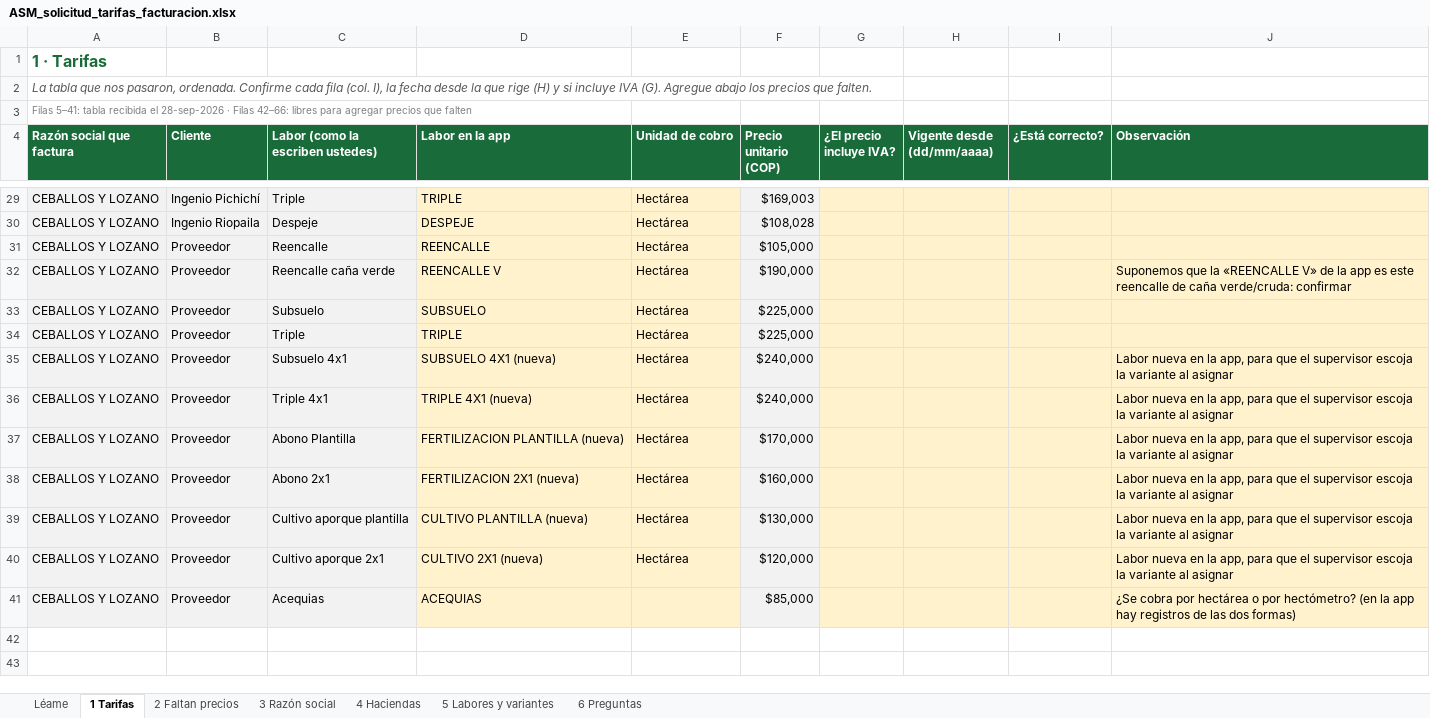
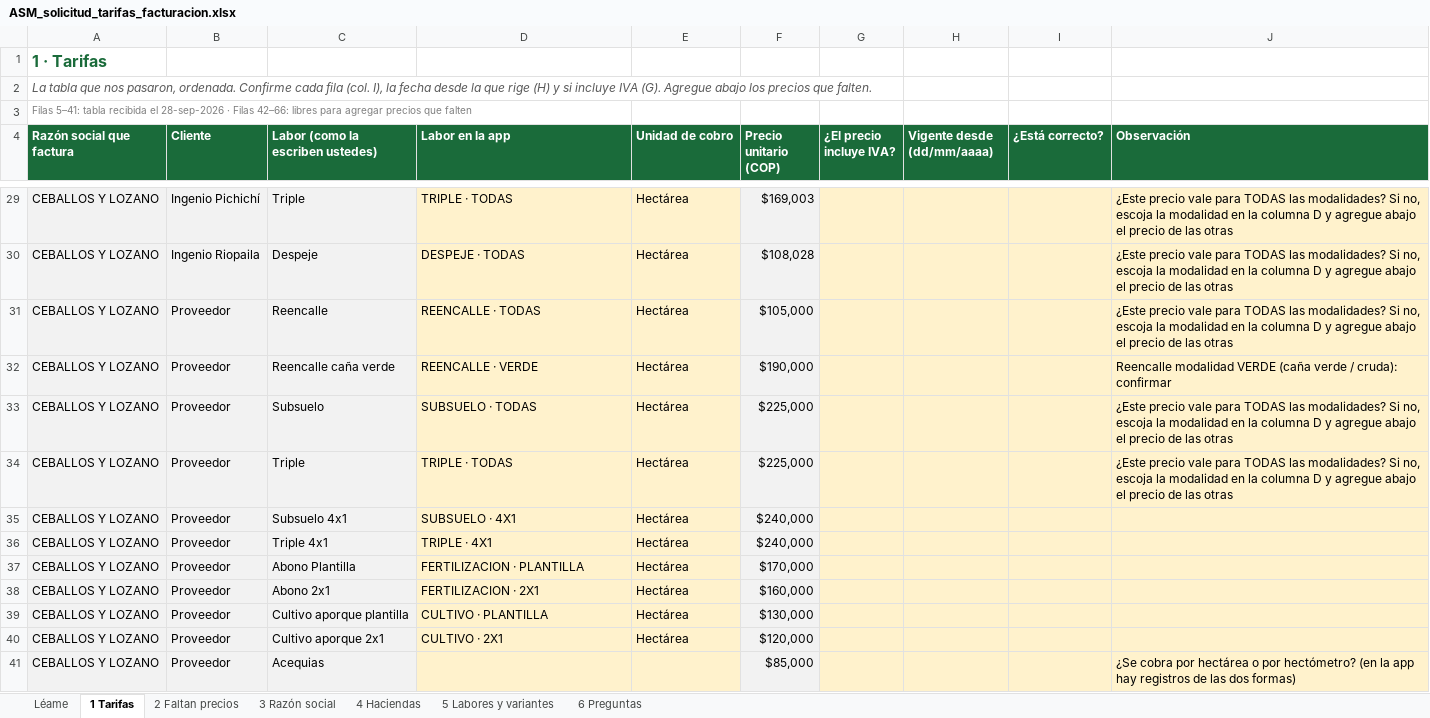
Before and after one commit to juancarloszuluagaranzon-afk/sam, an Excel workbook: facturacion/ASM_solicitud_tarifas_facturacion.xlsx, sheet 1 Tarifas, drawn as a sheet; only a part is shown, gaps mark what is left out; values as stored, in another font and other column widths than the file's, no borders; the diff covers the shown part only; the diff names each change by its address in the sheet, - before the commit and + after, or states it on an @@ line.

```diff
--- a/facturacion/ASM_solicitud_tarifas_facturacion.xlsx (sheet 1 Tarifas)
+++ b/facturacion/ASM_solicitud_tarifas_facturacion.xlsx (sheet 1 Tarifas)
-D29 (Labor en la app): TRIPLE
+D29 (Labor en la app): TRIPLE · TODAS
-J29:J31 (Observación): (empty)
+J29:J31 (Observación): ¿Este precio vale para TODAS las modalidades? Si no, escoja la modalidad en la columna D y agregue abajo el precio de las otras
-D30 (Labor en la app): DESPEJE
+D30 (Labor en la app): DESPEJE · TODAS
-D31 (Labor en la app): REENCALLE
+D31 (Labor en la app): REENCALLE · TODAS
-D32 (Labor en la app): REENCALLE V
+D32 (Labor en la app): REENCALLE · VERDE
-J32 (Observación): Suponemos que la «REENCALLE V» de la app es este reencalle de caña verde/cruda: confirmar
+J32 (Observación): Reencalle modalidad VERDE (caña verde / cruda): confirmar
-D33 (Labor en la app): SUBSUELO
+D33 (Labor en la app): SUBSUELO · TODAS
-J33:J34 (Observación): (empty)
+J33:J34 (Observación): ¿Este precio vale para TODAS las modalidades? Si no, escoja la modalidad en la columna D y agregue abajo el precio de las otras
-D34 (Labor en la app): TRIPLE
+D34 (Labor en la app): TRIPLE · TODAS
-D35 (Labor en la app): SUBSUELO 4X1 (nueva)
+D35 (Labor en la app): SUBSUELO · 4X1
-J35:J40 (Observación): Labor nueva en la app, para que el supervisor escoja la variante al asignar
+J35:J40 (Observación): (empty)
-D36 (Labor en la app): TRIPLE 4X1 (nueva)
+D36 (Labor en la app): TRIPLE · 4X1
-D37 (Labor en la app): FERTILIZACION PLANTILLA (nueva)
+D37 (Labor en la app): FERTILIZACION · PLANTILLA
-D38 (Labor en la app): FERTILIZACION 2X1 (nueva)
+D38 (Labor en la app): FERTILIZACION · 2X1
-D39 (Labor en la app): CULTIVO PLANTILLA (nueva)
+D39 (Labor en la app): CULTIVO · PLANTILLA
-D40 (Labor en la app): CULTIVO 2X1 (nueva)
+D40 (Labor en la app): CULTIVO · 2X1
-D41 (Labor en la app): ACEQUIAS
+D41 (Labor en la app): (empty)
```
Also changed, not shown: 45 edited cells elsewhere in this sheet, sheet 5 Labores y variantes, 4 other files.
